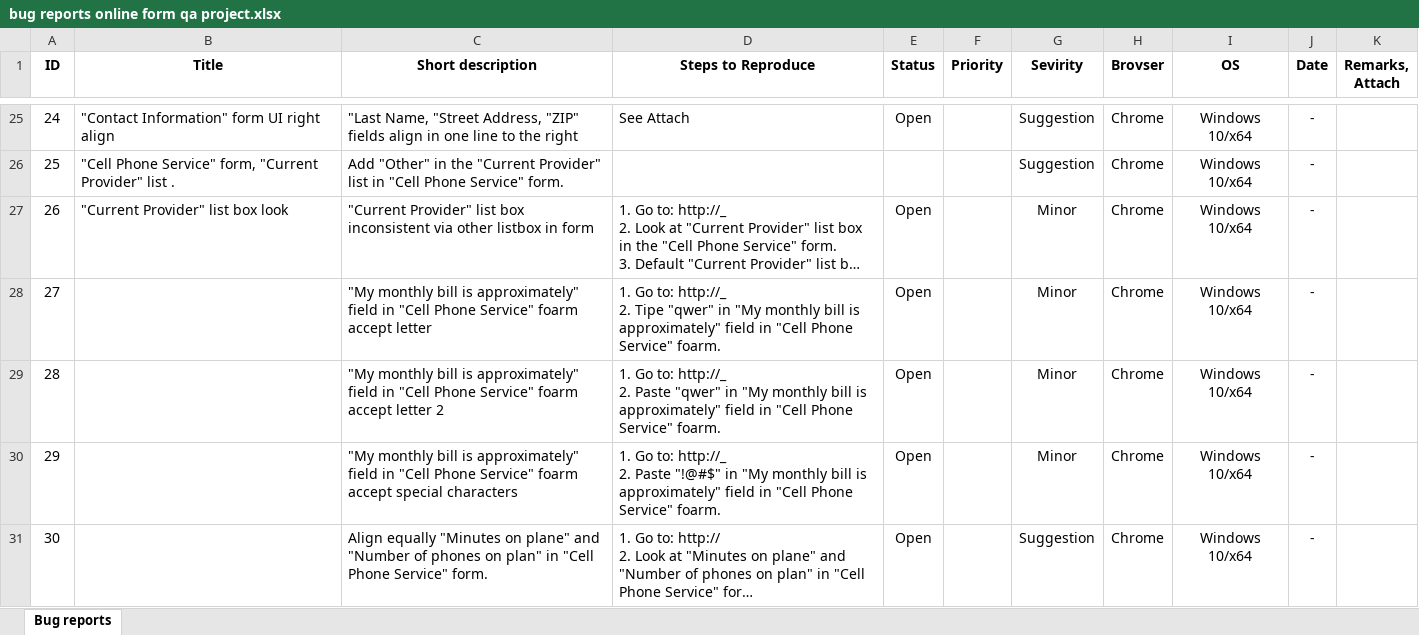
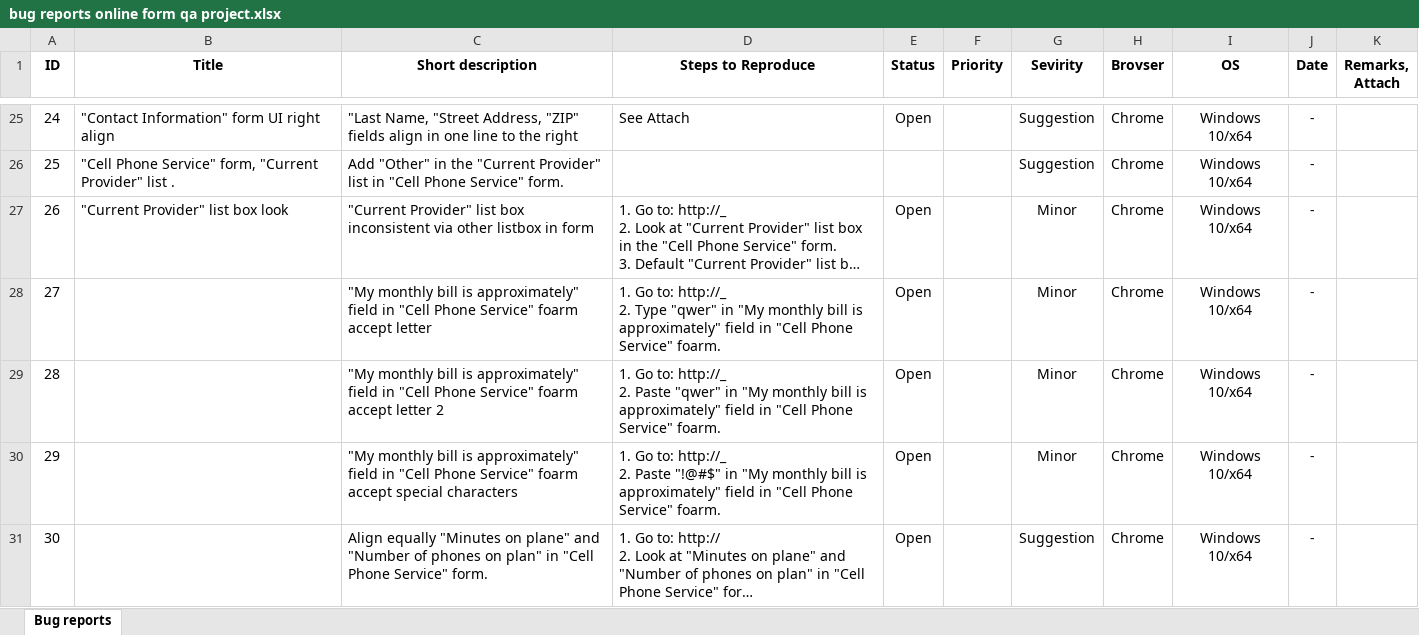
Before and after one commit to lleks/online-form-qa-web-project, an Excel workbook: bug reports online form qa project.xlsx, sheet Bug reports, drawn as a sheet; only a part is shown, gaps mark what is left out; long unchanged cells end in …; values as stored, in another font and other column widths than the file's, no borders; charts and pictures not drawn; ↵ is a line break in a cell; the diff covers the shown part only; the diff names each change by its address in the sheet, - before the commit and + after, or states it on an @@ line.

```diff
--- a/bug reports online form qa project.xlsx (sheet Bug reports)
+++ b/bug reports online form qa project.xlsx (sheet Bug reports)
-D28 (Steps to Reproduce): …http://_ ↵ 2. Tipe "qwer" in…
+D28 (Steps to Reproduce): …http://_ ↵ 2. Type "qwer" in…
```
Also changed, not shown: 6 edited cells elsewhere in this sheet, test cases online form qa project.xlsx.
